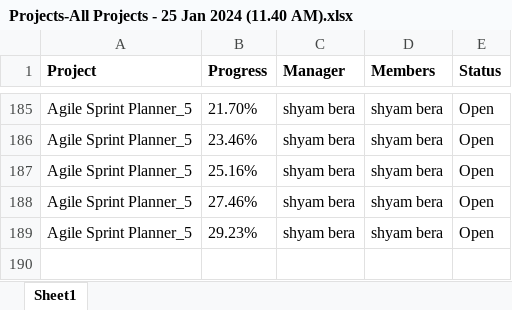
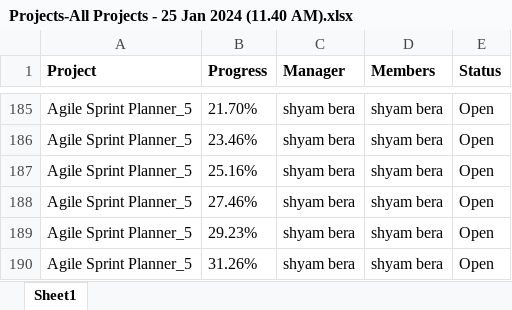
Before and after one commit to shyambera/Sxis, an Excel workbook: Projects-All Projects - 25 Jan 2024 (11.40 AM).xlsx, sheet Sheet1, drawn as a sheet; only a part is shown, gaps mark what is left out; values as stored, in another font and other column widths than the file's, no borders; the diff names each change by its address in the sheet, - before the commit and + after, or states it on an @@ line.

Commit message:
Task 186
collect all data with old file U5_R3

```diff
--- a/Projects-All Projects - 25 Jan 2024 (11.40 AM).xlsx (sheet Sheet1)
+++ b/Projects-All Projects - 25 Jan 2024 (11.40 AM).xlsx (sheet Sheet1)
+row 190: Agile Sprint Planner_5 | 31.26% | shyam bera | shyam bera | Open
```
